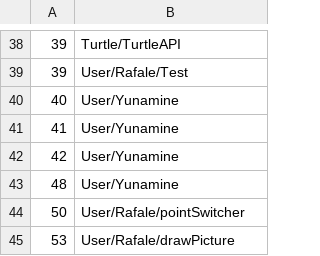
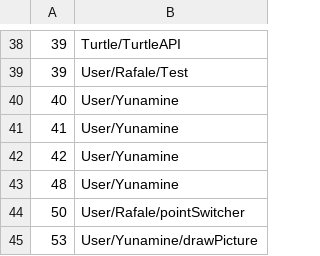
Before and after one commit to Rafale28/ComputerCraft, a CSV file: config.csv, drawn as a sheet; only a part is shown, gaps mark what is left out.

```diff
--- a/config.csv
+++ b/config.csv
@@ -44,2 +44,2 @@
 50, User/Rafale/pointSwitcher
-53, User/Rafale/drawPicture
+53, User/Yunamine/drawPicture
```
